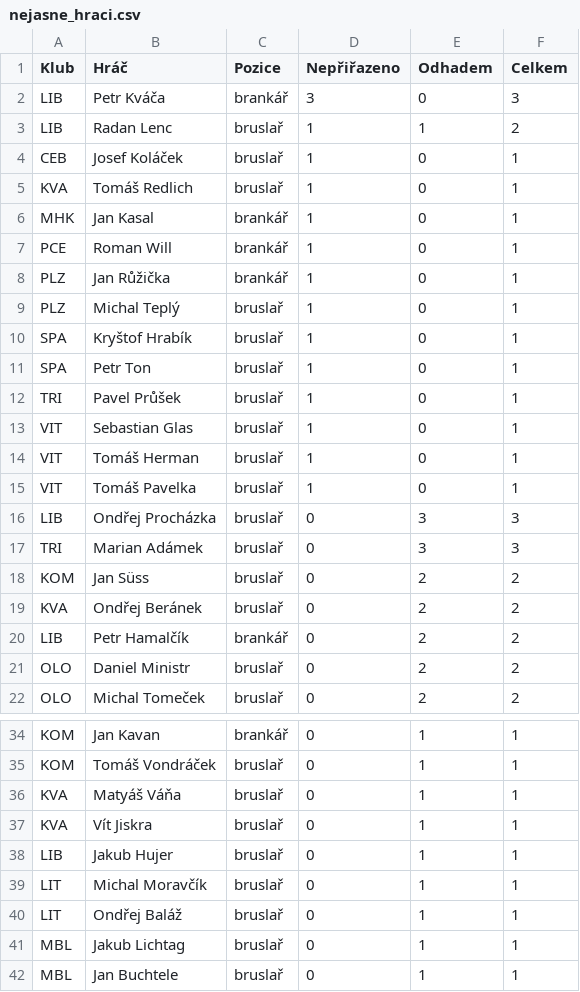
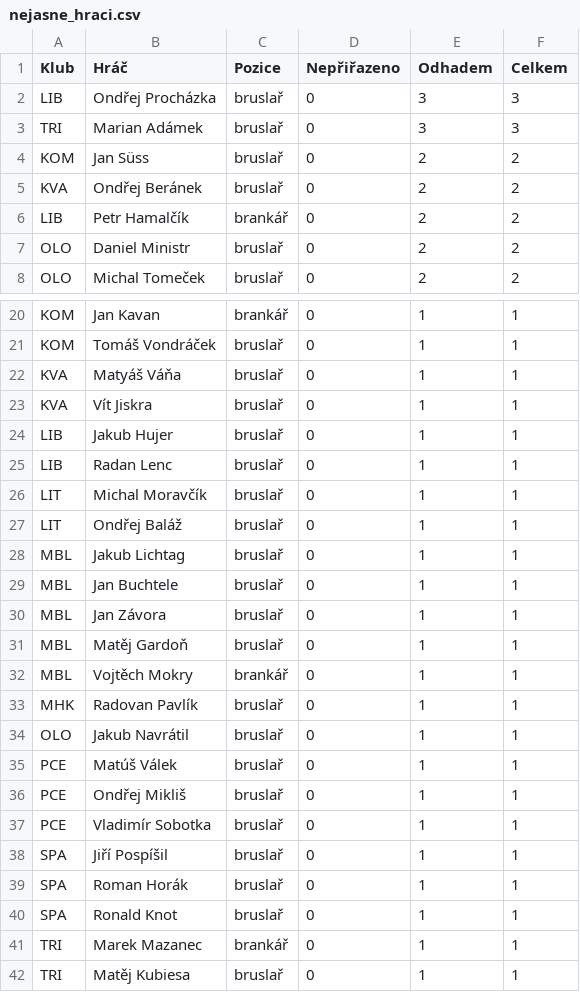
Before and after one commit to romankokos1/bnl, a CSV file: docs/liga/nejasne_hraci.csv, drawn as a sheet; only a part is shown, gaps mark what is left out; the shorter side is filled out with more unchanged rows; removed rows and columns are numbered as before the commit, all else as after; the diff names each change by its address in the sheet, - before the commit and + after, or states it on an @@ line.

```diff
--- a/docs/liga/nejasne_hraci.csv
+++ b/docs/liga/nejasne_hraci.csv
-row 2: LIB | Petr Kváča | brankář | 3 | 0 | 3
-row 3: LIB | Radan Lenc | bruslař | 1 | 1 | 2
-row 4: CEB | Josef Koláček | bruslař | 1 | 0 | 1
-row 5: KVA | Tomáš Redlich | bruslař | 1 | 0 | 1
-row 6: MHK | Jan Kasal | brankář | 1 | 0 | 1
-row 7: PCE | Roman Will | brankář | 1 | 0 | 1
-row 8: PLZ | Jan Růžička | brankář | 1 | 0 | 1
-row 9: PLZ | Michal Teplý | bruslař | 1 | 0 | 1
-row 10: SPA | Kryštof Hrabík | bruslař | 1 | 0 | 1
-row 11: SPA | Petr Ton | bruslař | 1 | 0 | 1
-row 12: TRI | Pavel Průšek | bruslař | 1 | 0 | 1
-row 13: VIT | Sebastian Glas | bruslař | 1 | 0 | 1
-row 14: VIT | Tomáš Herman | bruslař | 1 | 0 | 1
-row 15: VIT | Tomáš Pavelka | bruslař | 1 | 0 | 1
+row 25: LIB | Radan Lenc | bruslař | 0 | 1 | 1
```
Also changed, not shown: 1 other file.
